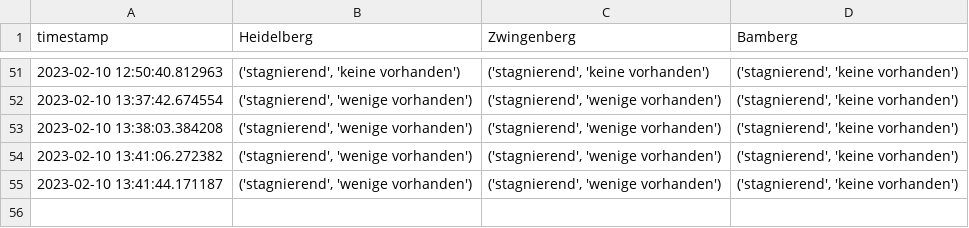
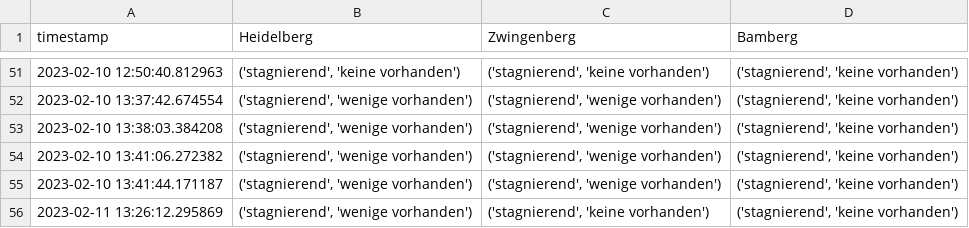
Before and after one commit to PuR-Dashboard/Dashboard, a CSV file: Data/Occupancy.csv, drawn as a sheet; only a part is shown, gaps mark what is left out.

Commit message:
Update Occupancy.csv

```diff
--- a/Data/Occupancy.csv
+++ b/Data/Occupancy.csv
@@ -55 +55,2 @@ timestamp,Heidelberg,Zwingenberg,Bamberg
 2023-02-10 13:41:44.171187,"('stagnierend', 'wenige vorhanden')","('stagnierend', 'wenige vorhanden')","('stagnierend', 'keine vorhanden')"
+2023-02-11 13:26:12.295869,"('stagnierend', 'wenige vorhanden')","('stagnierend', 'keine vorhanden')","('stagnierend', 'keine vorhanden')"
```
